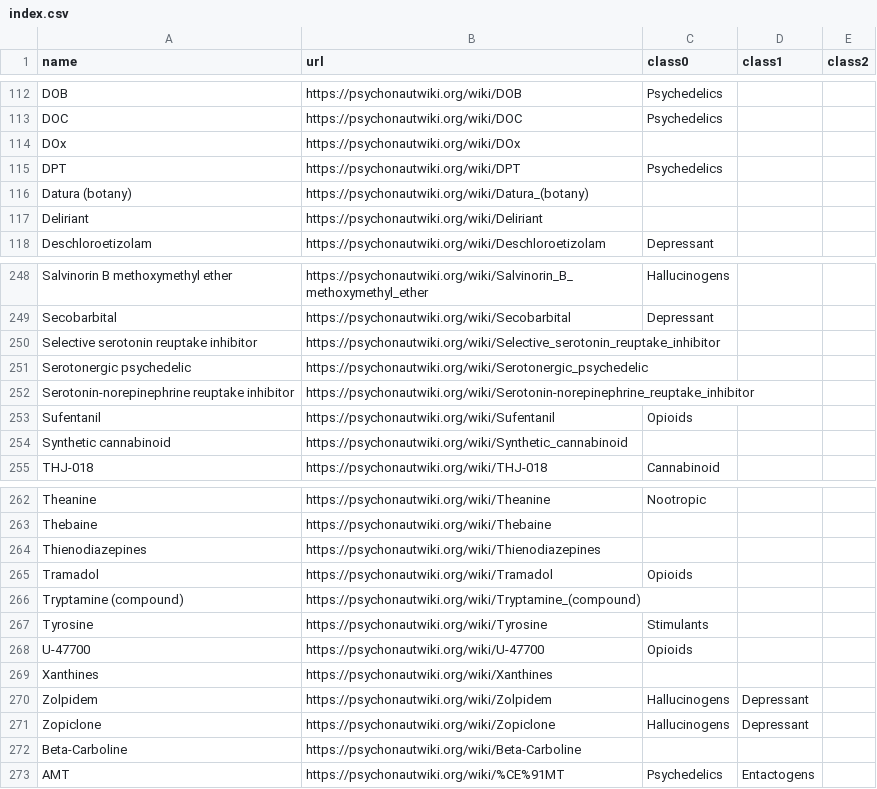
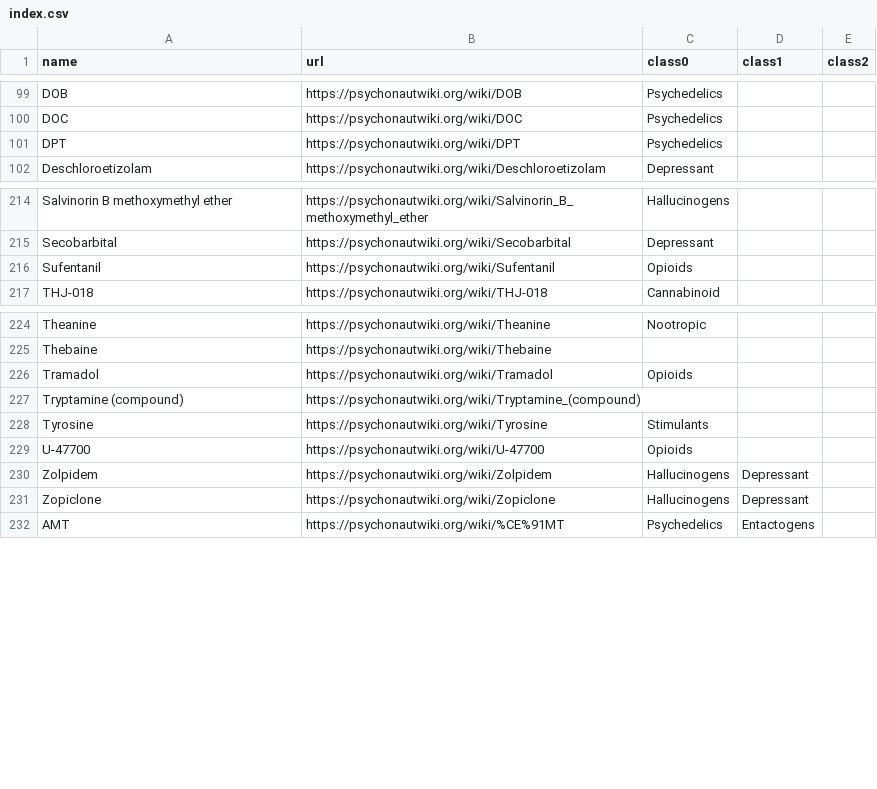
Before and after one commit to april19ai/psymol, a CSV file: index.csv, drawn as a sheet; only a part is shown, gaps mark what is left out; removed rows and columns are numbered as before the commit, all else as after; the diff covers the shown part only; the diff names each change by its address in the sheet, - before the commit and + after, or states it on an @@ line.

```diff
--- a/index.csv
+++ b/index.csv
-row 114: DOx | https://psychonautwiki.org/wiki/DOx
-row 116: Datura (botany) | https://psychonautwiki.org/wiki/Datura_(botany)
-row 117: Deliriant | https://psychonautwiki.org/wiki/Deliriant
-row 250: Selective serotonin reuptake inhibitor | https://psychonautwiki.org/wiki/Selective_serotonin_reuptake_inhibitor
-row 251: Serotonergic psychedelic | https://psychonautwiki.org/wiki/Serotonergic_psychedelic
-row 252: Serotonin-norepinephrine reuptake inhibitor | https://psychonautwiki.org/wiki/Serotonin-norepinephrine_reuptake_inhibitor
-row 254: Synthetic cannabinoid | https://psychonautwiki.org/wiki/Synthetic_cannabinoid
-row 264: Thienodiazepines | https://psychonautwiki.org/wiki/Thienodiazepines
-row 269: Xanthines | https://psychonautwiki.org/wiki/Xanthines
-row 272: Beta-Carboline | https://psychonautwiki.org/wiki/Beta-Carboline
```
Also changed, not shown: 8 added rows, 30 removed rows, 1 moved row and 7 edited cells elsewhere in this file, 2 other files.
